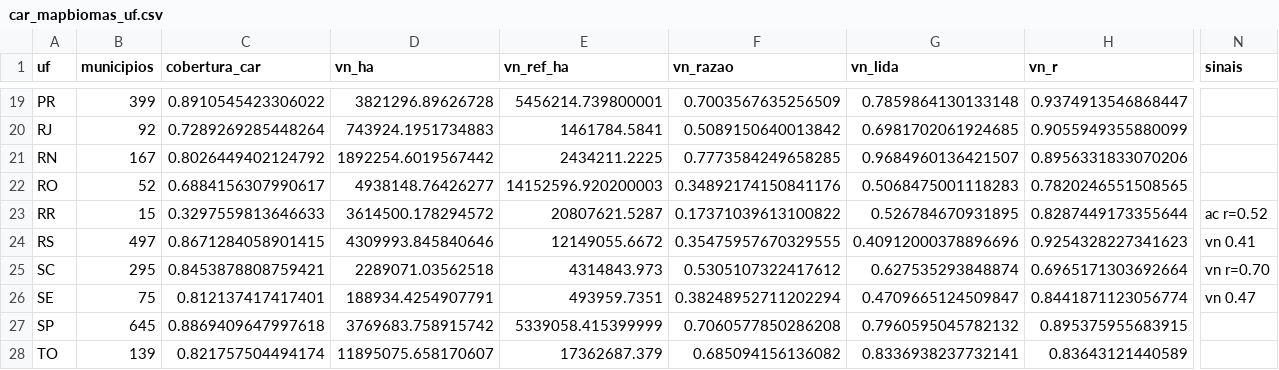
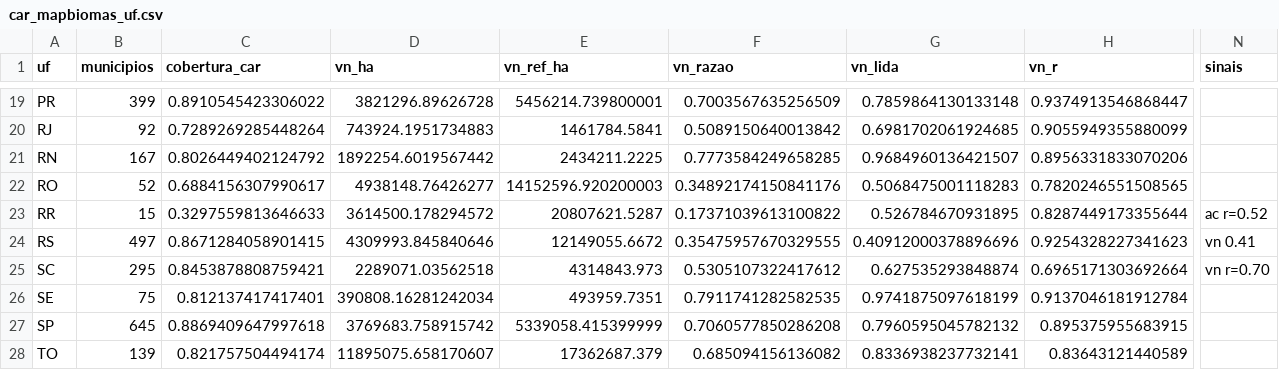
Before and after one commit to rschapo/pam-dashboard, a CSV file: data/processed/state/car_mapbiomas_uf.csv, drawn as a sheet; only a part is shown, gaps mark what is left out; the diff names each change by its address in the sheet, - before the commit and + after, or states it on an @@ line.

```diff
--- a/data/processed/state/car_mapbiomas_uf.csv
+++ b/data/processed/state/car_mapbiomas_uf.csv
-D26 (vn_ha): 188934.4254907791
+D26 (vn_ha): 390808.16281242034
-F26 (vn_razao): 0.38248952711202294
+F26 (vn_razao): 0.7911741282582535
-G26 (vn_lida): 0.4709665124509847
+G26 (vn_lida): 0.9741875097618199
-H26 (vn_r): 0.8441871123056774
+H26 (vn_r): 0.9137046181912784
-N26 (sinais): vn 0.47
+N26 (sinais): (empty)
```
Also changed, not shown: 6 other files.
